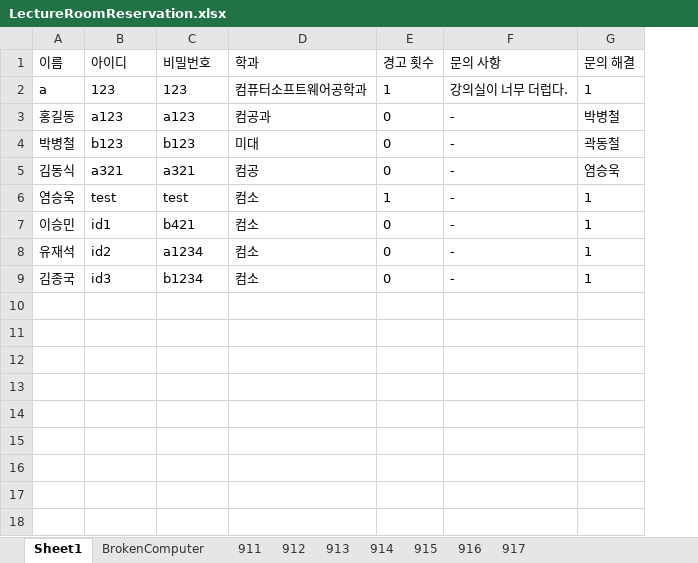
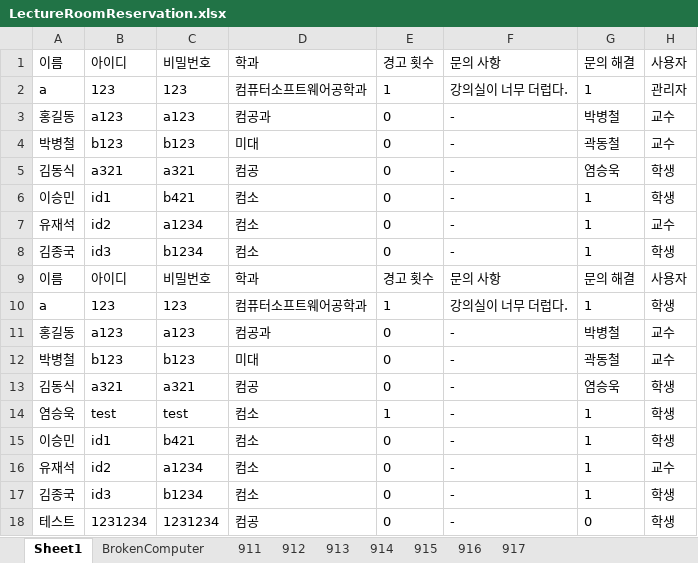
Before and after one commit to Brightyum/LectureRoomReservation, an Excel workbook: LectureRoomReservation_Server/src/main/java/Model/LectureRoomReservation.xlsx, sheet Sheet1, drawn as a sheet; values as stored, in another font and other column widths than the file's, no borders; the diff names each change by its address in the sheet, - before the commit and + after, or states it on an @@ line.

```diff
--- a/LectureRoomReservation_Server/src/main/java/Model/LectureRoomReservation.xlsx (sheet Sheet1)
+++ b/LectureRoomReservation_Server/src/main/java/Model/LectureRoomReservation.xlsx (sheet Sheet1)
+column H, rows 9-17: 사용자 | 학생 | 교수 | 교수 | 학생 | 학생 | 학생 | 교수 | 학생
+row 1: 이름 | 아이디 | 비밀번호 | 학과 | 경고 횟수 | 문의 사항 | 문의 해결 | 사용자
+row 2: a | 123 | 123 | 컴퓨터소프트웨어공학과 | 1 | 강의실이 너무 더럽다. | 1 | 관리자
+row 3: 홍길동 | a123 | a123 | 컴공과 | 0 | - | 박병철 | 교수
+row 4: 박병철 | b123 | b123 | 미대 | 0 | - | 곽동철 | 교수
+row 5: 김동식 | a321 | a321 | 컴공 | 0 | - | 염승욱 | 학생
+row 6: 이승민 | id1 | b421 | 컴소 | 0 | - | 1 | 학생
+row 7: 유재석 | id2 | a1234 | 컴소 | 0 | - | 1 | 교수
+row 8: 김종국 | id3 | b1234 | 컴소 | 0 | - | 1 | 학생
+row 18: 테스트 | 1231234 | 1231234 | 컴공 | 0 | - | 0 | 학생
```
Also changed, not shown: 15 other files.
